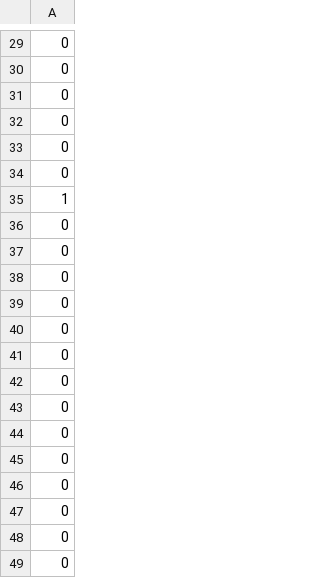
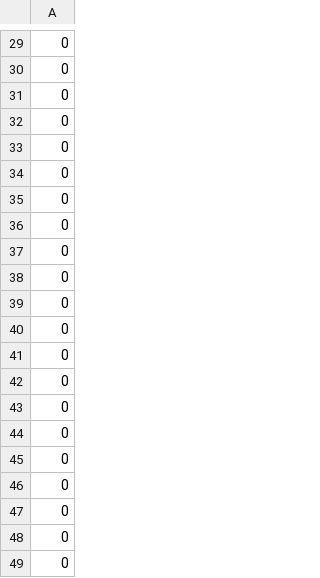
Before and after one commit to ThorKampOpstrup/Emli_group22, a CSV file: log/plant_alarm_topic1.csv, drawn as a sheet; only a part is shown, gaps mark what is left out; the shorter side is filled out with more unchanged rows.

```diff
--- a/log/plant_alarm_topic1.csv
+++ b/log/plant_alarm_topic1.csv
@@ -34,3 +34,12 @@
 0
-1
+0
+0
+0
+0
+0
+0
+0
+0
+0
+0
 0
```
Also changed, not shown: log/ambient_light_topic1.csv, log/moisture_topic1.csv, 16 other files.
